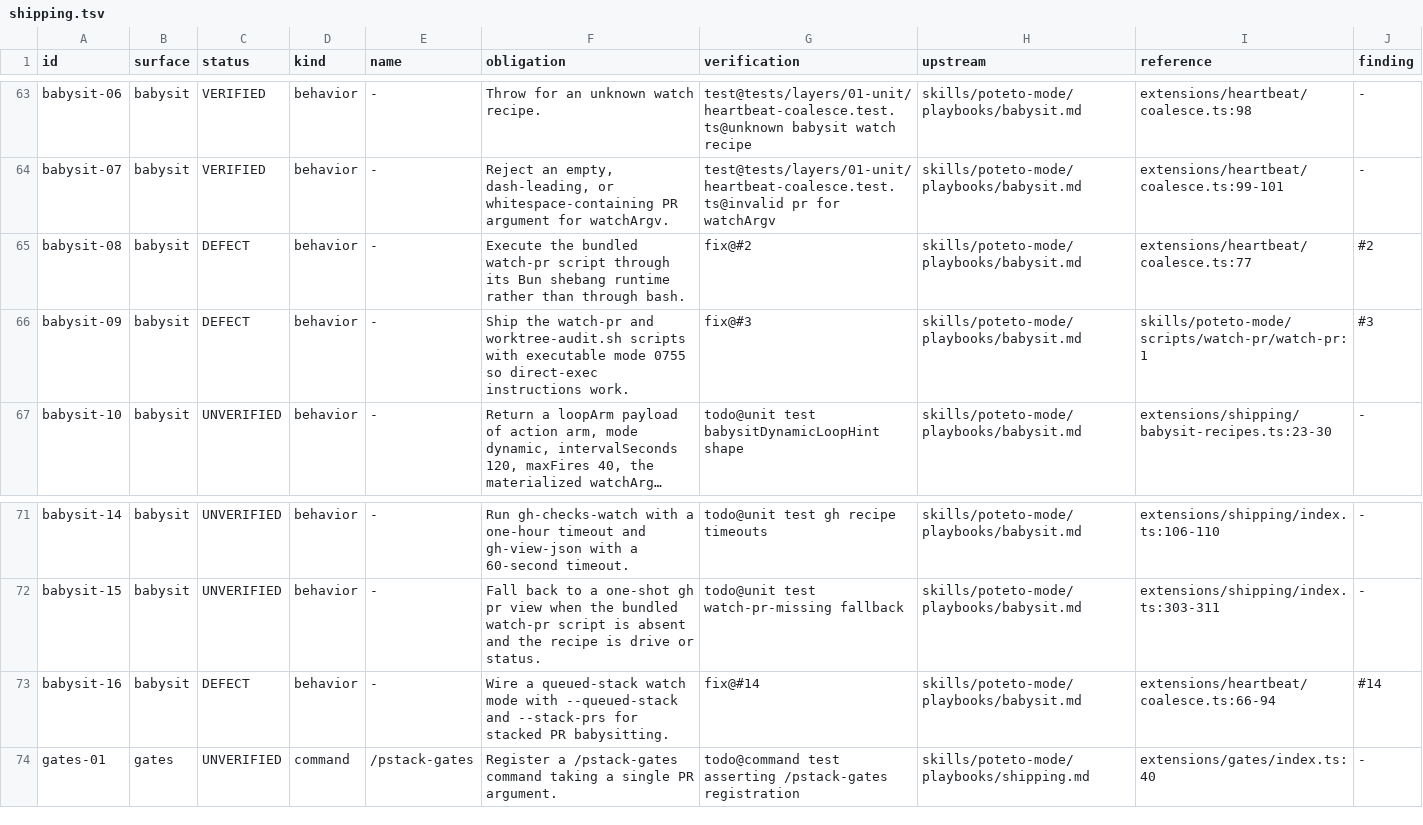
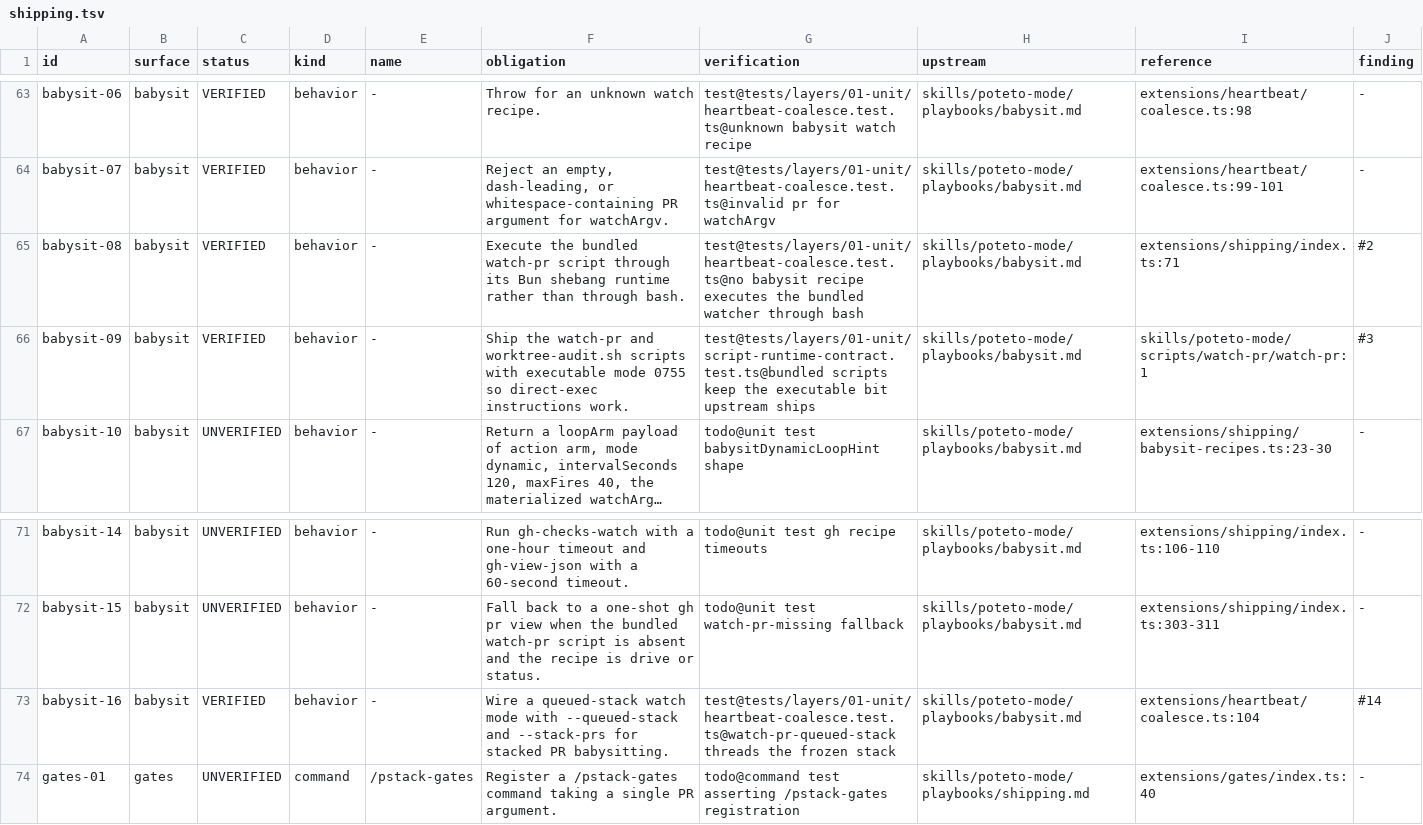
Before and after one commit to just-joshn/pi-pstack, a TSV file: spec/contracts/shipping.tsv, drawn as a sheet; only a part is shown, gaps mark what is left out; long unchanged cells end in …; the diff names each change by its address in the sheet, - before the commit and + after, or states it on an @@ line.

Commit message:
spec: flip the five fixed defect rows to VERIFIED

```diff
--- a/spec/contracts/shipping.tsv
+++ b/spec/contracts/shipping.tsv
-C65:C66 (status): DEFECT
+C65:C66 (status): VERIFIED
-G65 (verification): fix@#2
+G65 (verification): test@tests/layers/01-unit/heartbeat-coalesce.test.ts@no babysit recipe executes the bundled watcher through bash
-I65 (reference): extensions/heartbeat/coalesce.ts:77
+I65 (reference): extensions/shipping/index.ts:71
-G66 (verification): fix@#3
+G66 (verification): test@tests/layers/01-unit/script-runtime-contract.test.ts@bundled scripts keep the executable bit upstream ships
-C73 (status): DEFECT
+C73 (status): VERIFIED
-G73 (verification): fix@#14
+G73 (verification): test@tests/layers/01-unit/heartbeat-coalesce.test.ts@watch-pr-queued-stack threads the frozen stack
-I73 (reference): extensions/heartbeat/coalesce.ts:66-94
+I73 (reference): extensions/heartbeat/coalesce.ts:104
```
Also changed, not shown: spec/contracts/content.tsv, spec/contracts/subagents.tsv.
